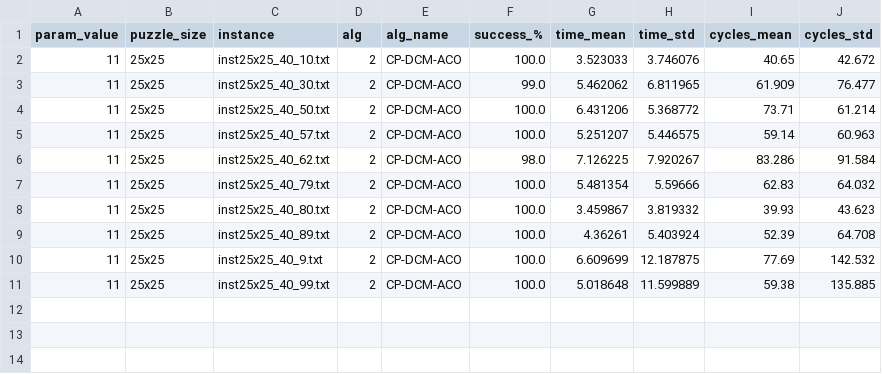
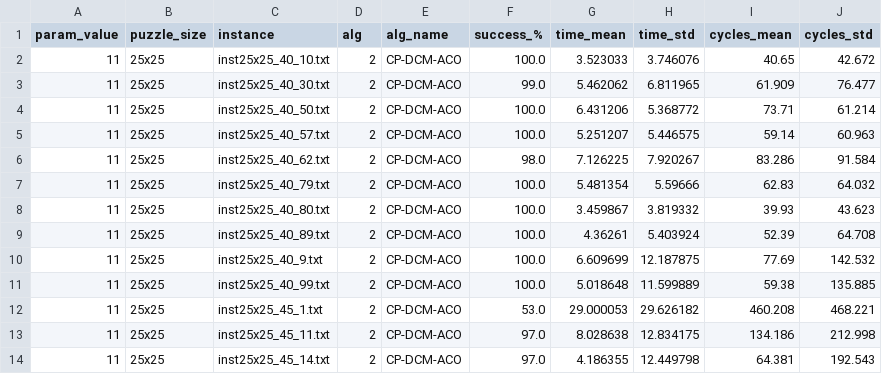
Before and after one commit to Gian44/SudACO, a CSV file: results/ablation/nAnts/11_25x25_summary.csv, drawn as a sheet.

```diff
--- a/results/ablation/nAnts/11_25x25_summary.csv
+++ b/results/ablation/nAnts/11_25x25_summary.csv
@@ -11 +11,4 @@ param_value,puzzle_size,instance,alg,alg_name,success_%,time_mean,time_std,cycle
 11,25x25,inst25x25_40_99.txt,2,CP-DCM-ACO,100.0,5.018648,11.599889,59.38,135.885
+11,25x25,inst25x25_45_1.txt,2,CP-DCM-ACO,53.0,29.000053,29.626182,460.208,468.221
+11,25x25,inst25x25_45_11.txt,2,CP-DCM-ACO,97.0,8.028638,12.834175,134.186,212.998
+11,25x25,inst25x25_45_14.txt,2,CP-DCM-ACO,97.0,4.186355,12.449798,64.381,192.543
```
Also changed, not shown: 11 other files.
